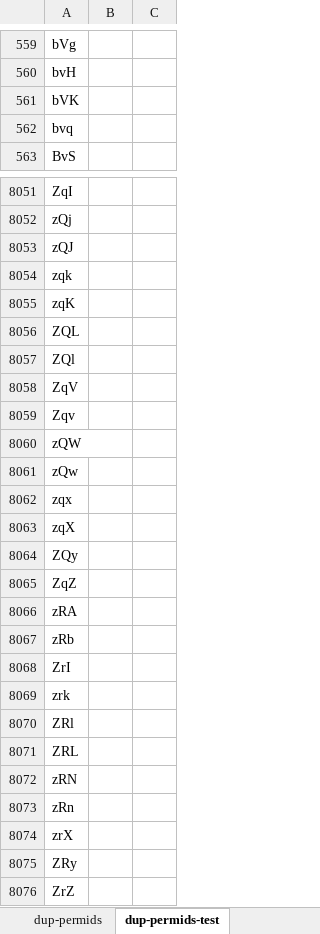
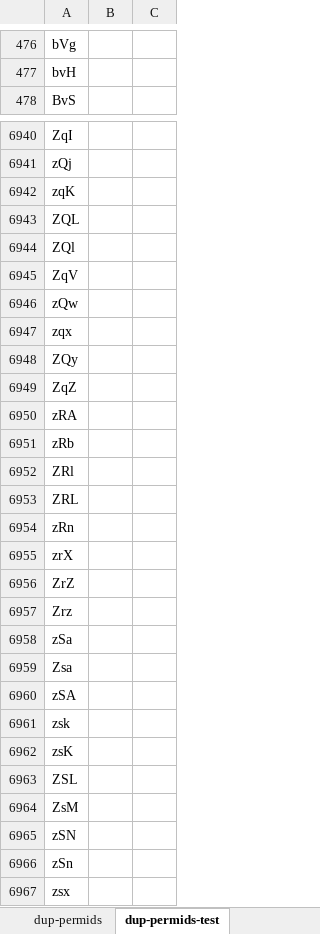
Before and after one commit to oscarlevin/aata, an Excel workbook: dup-permids.xlsx, sheet dup-permids-test, drawn as a sheet; only a part is shown, gaps mark what is left out; the shorter side is filled out with more unchanged rows; values as stored, in another font and other column widths than the file's, no borders; conditional formats not drawn; 1 other sheet too large or unreadable and not compared; the diff covers the shown part only; the diff names each change by its address in the sheet, - before the commit and + after, or states it on an @@ line.

```diff
--- a/dup-permids.xlsx (sheet dup-permids-test)
+++ b/dup-permids.xlsx (sheet dup-permids-test)
-row 561: bVK
-row 562: bvq
-row 8053: zQJ
-row 8054: zqk
-row 8059: Zqv
-row 8060: zQW
-row 8063: zqX
-row 8068: ZrI
-row 8069: zrk
-row 8072: zRN
-row 8075: ZRy
```
Also changed, not shown: 1124 removed rows and 2 edited cells elsewhere in this sheet, formulas that keep their value, 5 other files.
